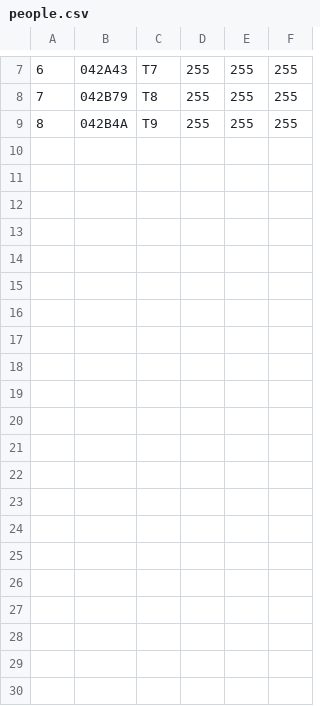
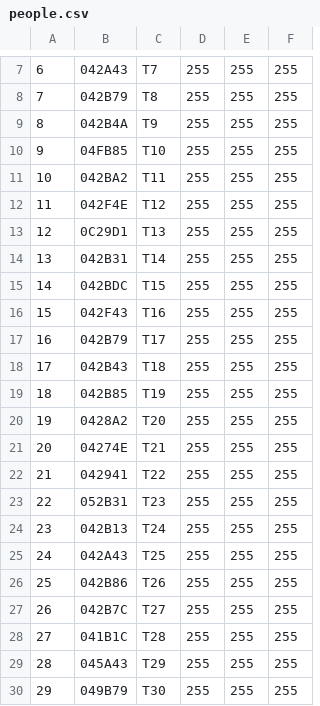
Before and after one commit to draman07/fear_and_love, a CSV file: data/people.csv, drawn as a sheet; only a part is shown, gaps mark what is left out; the diff names each change by its address in the sheet, - before the commit and + after, or states it on an @@ line.

```diff
--- a/data/people.csv
+++ b/data/people.csv
+row 10: 9 | 04FB85 | T10 | 255 | 255 | 255
+row 11: 10 | 042BA2 | T11 | 255 | 255 | 255
+row 12: 11 | 042F4E | T12 | 255 | 255 | 255
+row 13: 12 | 0C29D1 | T13 | 255 | 255 | 255
+row 14: 13 | 042B31 | T14 | 255 | 255 | 255
+row 15: 14 | 042BDC | T15 | 255 | 255 | 255
+row 16: 15 | 042F43 | T16 | 255 | 255 | 255
+row 17: 16 | 042B79 | T17 | 255 | 255 | 255
+row 18: 17 | 042B43 | T18 | 255 | 255 | 255
+row 19: 18 | 042B85 | T19 | 255 | 255 | 255
+row 20: 19 | 0428A2 | T20 | 255 | 255 | 255
+row 21: 20 | 04274E | T21 | 255 | 255 | 255
+row 22: 21 | 042941 | T22 | 255 | 255 | 255
+row 23: 22 | 052B31 | T23 | 255 | 255 | 255
+row 24: 23 | 042B13 | T24 | 255 | 255 | 255
+row 25: 24 | 042A43 | T25 | 255 | 255 | 255
+row 26: 25 | 042B86 | T26 | 255 | 255 | 255
+row 27: 26 | 042B7C | T27 | 255 | 255 | 255
+row 28: 27 | 041B1C | T28 | 255 | 255 | 255
+row 29: 28 | 045A43 | T29 | 255 | 255 | 255
+row 30: 29 | 049B79 | T30 | 255 | 255 | 255
```
Also changed, not shown: 4 other files.
